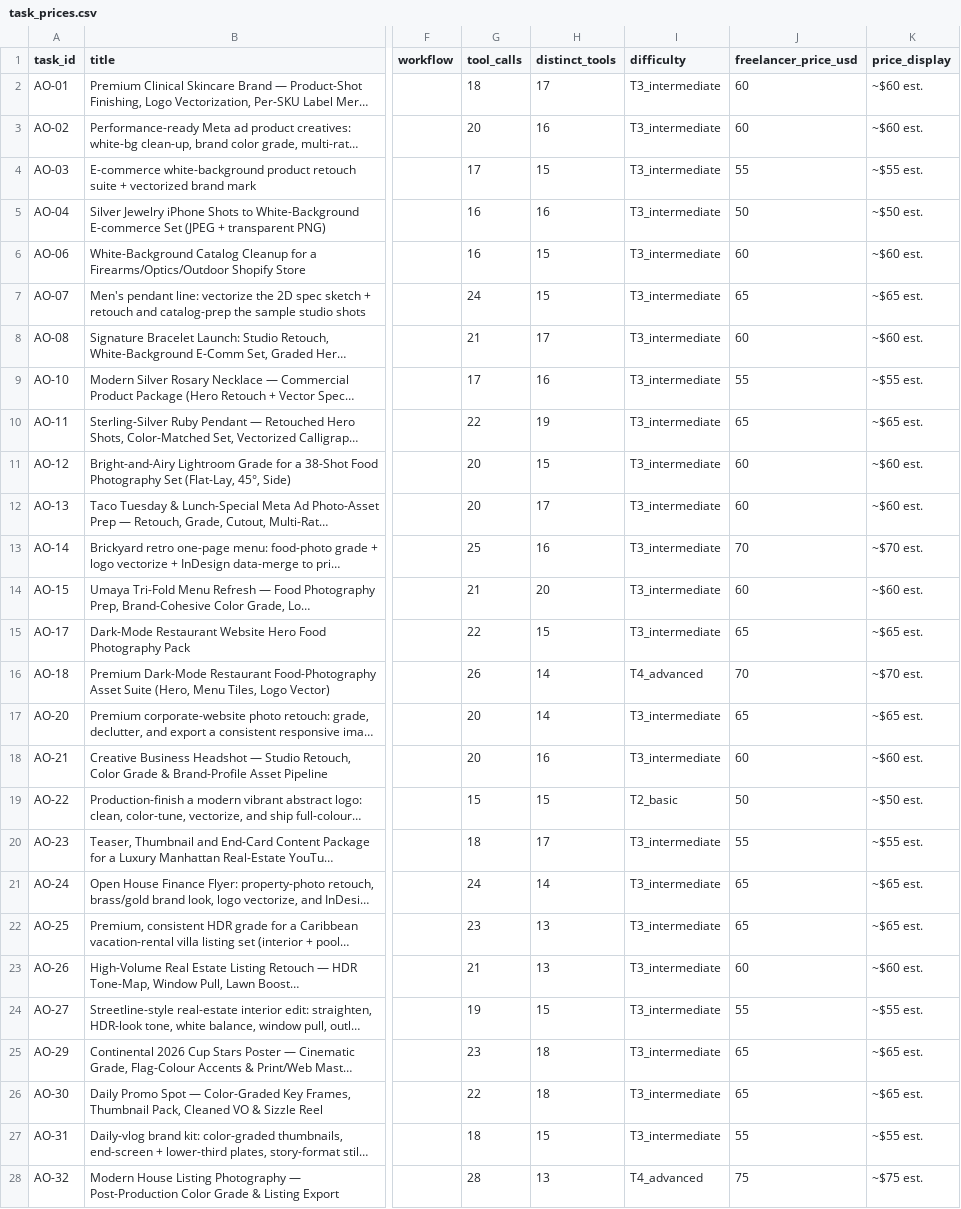
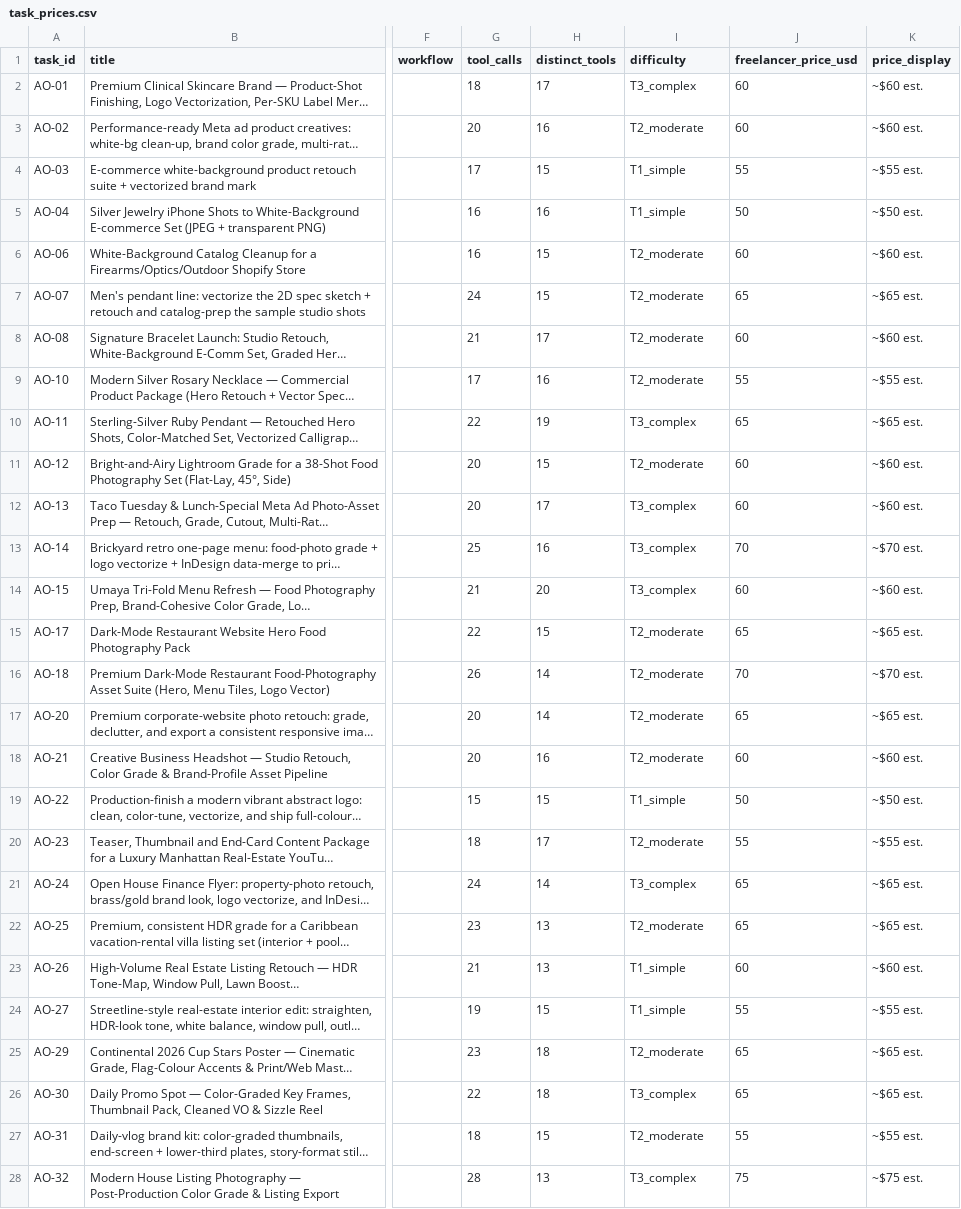
Before and after one commit to dhigdec/creative-ai-benchmark, a CSV file: docs/task_prices.csv, drawn as a sheet; only a part is shown, gaps mark what is left out; long unchanged cells end in …; the diff covers the shown part only; the diff names each change by its address in the sheet, - before the commit and + after, or states it on an @@ line.

```diff
--- a/docs/task_prices.csv
+++ b/docs/task_prices.csv
-I2 (difficulty): T3_intermediate
+I2 (difficulty): T3_complex
-I3 (difficulty): T3_intermediate
+I3 (difficulty): T2_moderate
-I4:I5 (difficulty): T3_intermediate
+I4:I5 (difficulty): T1_simple
-I6:I9 (difficulty): T3_intermediate
+I6:I9 (difficulty): T2_moderate
-I10 (difficulty): T3_intermediate
+I10 (difficulty): T3_complex
-I11 (difficulty): T3_intermediate
+I11 (difficulty): T2_moderate
-I12:I14 (difficulty): T3_intermediate
+I12:I14 (difficulty): T3_complex
-I15 (difficulty): T3_intermediate
+I15 (difficulty): T2_moderate
-I16 (difficulty): T4_advanced
+I16 (difficulty): T2_moderate
-I17:I18 (difficulty): T3_intermediate
+I17:I18 (difficulty): T2_moderate
-I19 (difficulty): T2_basic
+I19 (difficulty): T1_simple
-I20 (difficulty): T3_intermediate
+I20 (difficulty): T2_moderate
-I21 (difficulty): T3_intermediate
+I21 (difficulty): T3_complex
-I22 (difficulty): T3_intermediate
+I22 (difficulty): T2_moderate
-I23:I24 (difficulty): T3_intermediate
+I23:I24 (difficulty): T1_simple
-I25 (difficulty): T3_intermediate
+I25 (difficulty): T2_moderate
-I26 (difficulty): T3_intermediate
+I26 (difficulty): T3_complex
-I27 (difficulty): T3_intermediate
+I27 (difficulty): T2_moderate
-I28 (difficulty): T4_advanced
+I28 (difficulty): T3_complex
```
Also changed, not shown: 73 edited cells elsewhere in this file, docs/tasks_supply_sheet.csv, task_prices.csv, 5 other files.
